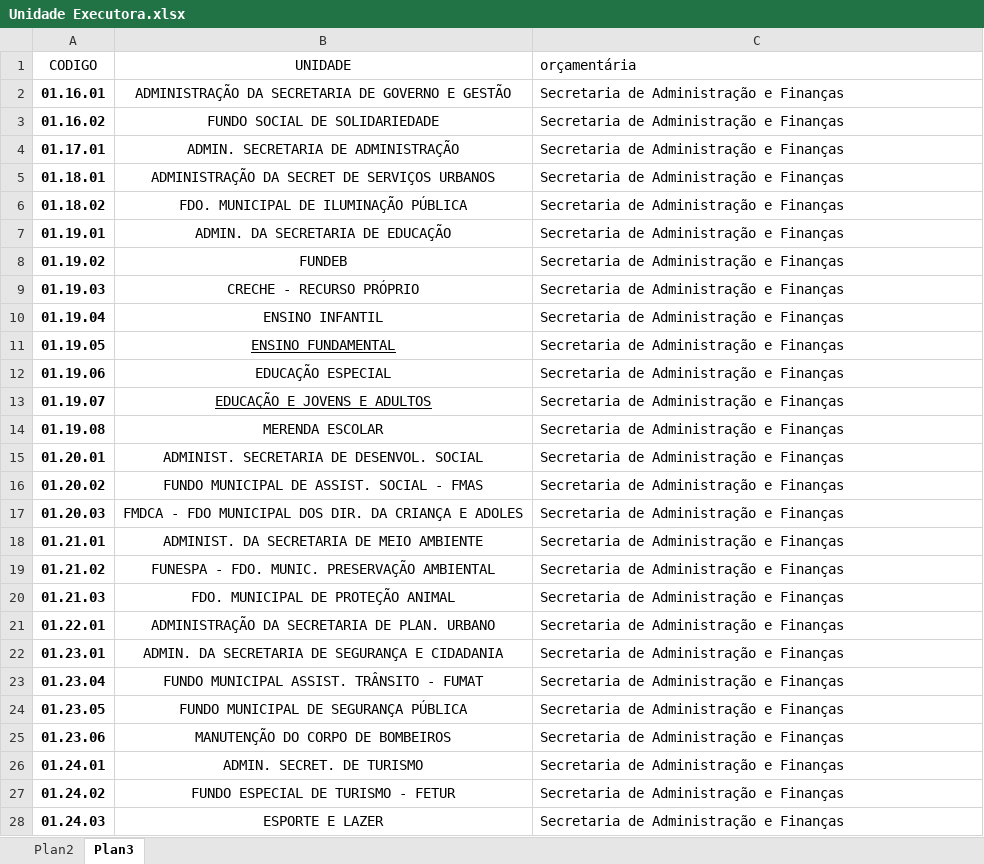
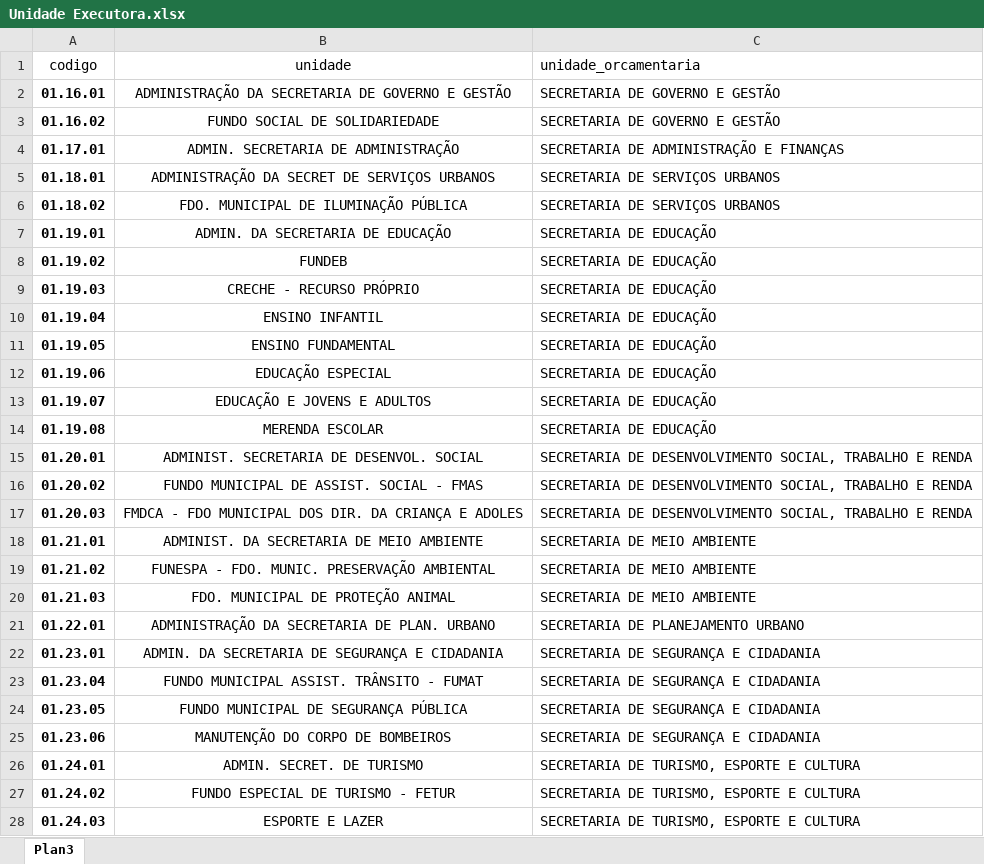
Before and after one commit to samuelpaes/seo, an Excel workbook: public/imported_files/Unidade Executora.xlsx, sheet Plan3, drawn as a sheet; only a part is shown; values as stored, in another font and other column widths than the file's, no borders; removed rows and columns are numbered as before the commit, all else as after; the diff covers the shown part only; the diff names each change by its address in the sheet, - before the commit and + after, or states it on an @@ line.

```diff
--- a/public/imported_files/Unidade Executora.xlsx (sheet Plan3)
+++ b/public/imported_files/Unidade Executora.xlsx (sheet Plan3)
-sheet tab: Plan2
-row 1: CODIGO | UNIDADE | orçamentária
+row 1: codigo | unidade | unidade_orcamentaria
-C2:C3: Secretaria de Administração e Finanças
+C2:C3: SECRETARIA DE GOVERNO E GESTÃO
-C4: Secretaria de Administração e Finanças
+C4: SECRETARIA DE ADMINISTRAÇÃO E FINANÇAS
-C5:C6: Secretaria de Administração e Finanças
+C5:C6: SECRETARIA DE SERVIÇOS URBANOS
-C7:C14: Secretaria de Administração e Finanças
+C7:C14: SECRETARIA DE EDUCAÇÃO
-B11 underline: on
+B11 underline: off
-B13 underline: on
+B13 underline: off
-C15:C17: Secretaria de Administração e Finanças
+C15:C17: SECRETARIA DE DESENVOLVIMENTO SOCIAL, TRABALHO E RENDA
-C18:C20: Secretaria de Administração e Finanças
+C18:C20: SECRETARIA DE MEIO AMBIENTE
-C21: Secretaria de Administração e Finanças
+C21: SECRETARIA DE PLANEJAMENTO URBANO
-C22:C25: Secretaria de Administração e Finanças
+C22:C25: SECRETARIA DE SEGURANÇA E CIDADANIA
-C26:C28: Secretaria de Administração e Finanças
+C26:C28: SECRETARIA DE TURISMO, ESPORTE E CULTURA
```
Also changed, not shown: 4 edited cells elsewhere in this sheet, public/imported_files/import 20.xlsx, 34 other files.
